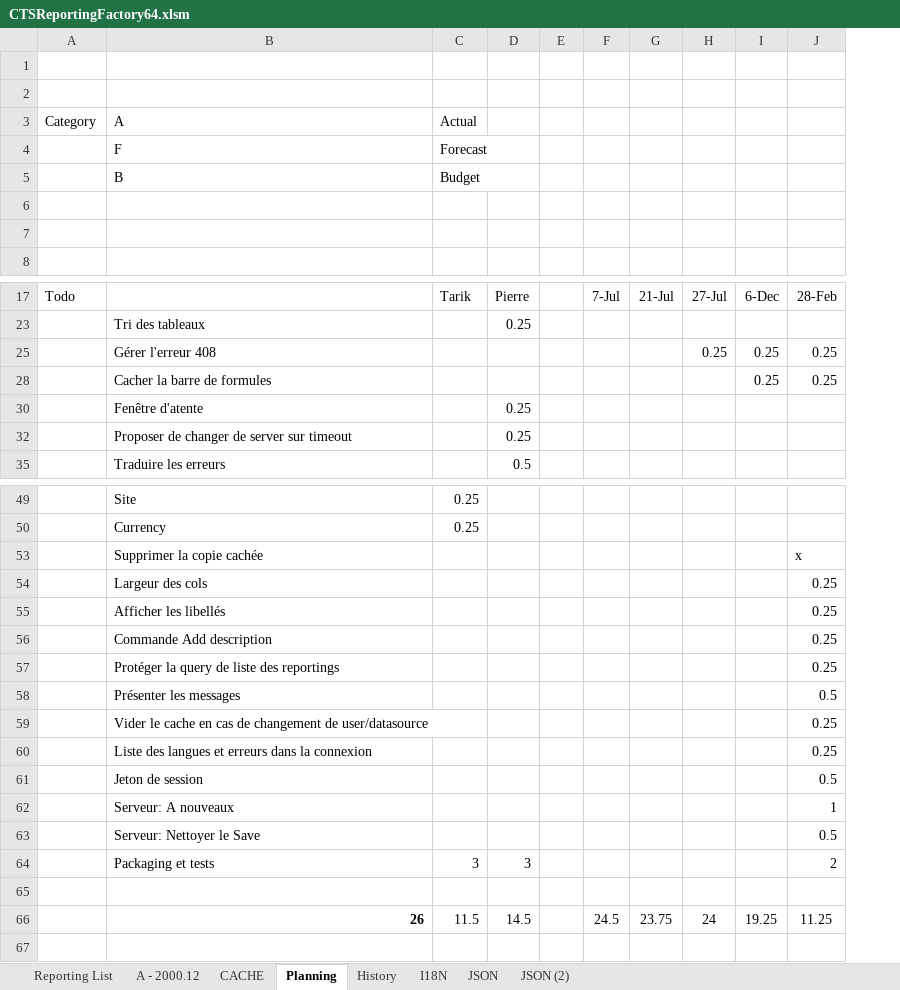
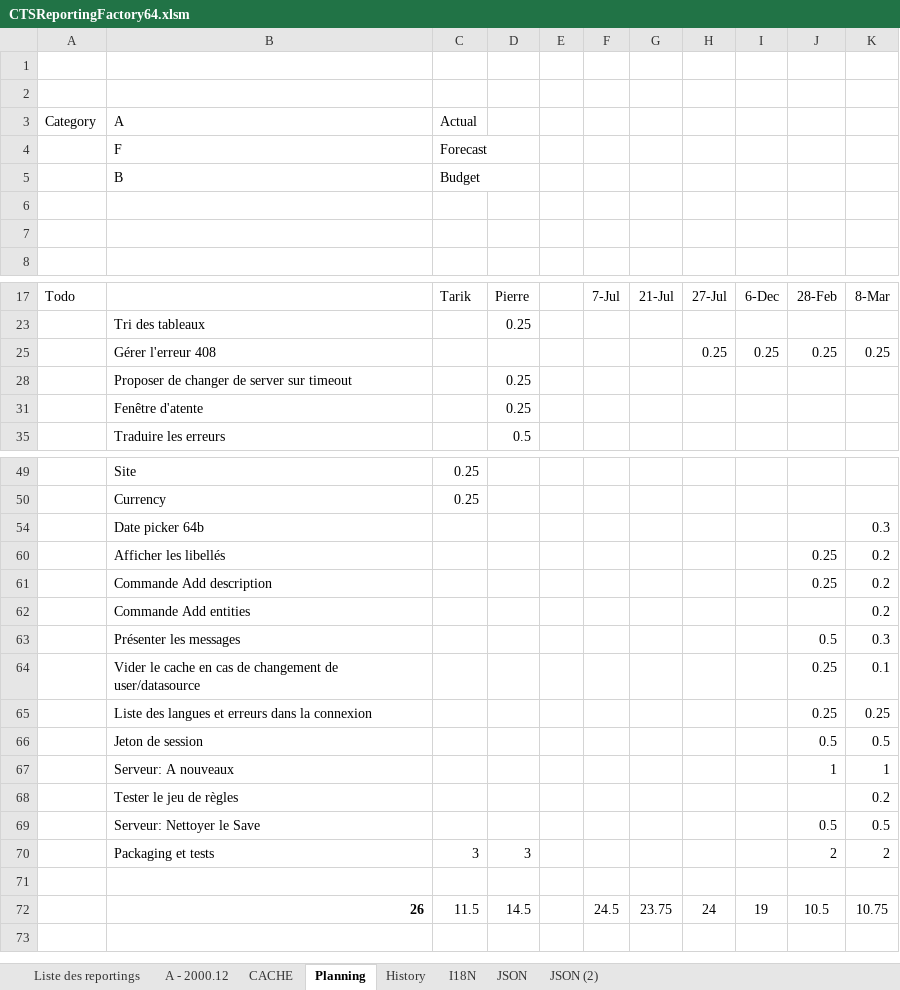
Before and after one commit to CTStation/CTSWeb, an Excel workbook: Client/CTSReportingFactory64.xlsm, sheet Planning, drawn as a sheet; only a part is shown, gaps mark what is left out; values as stored, in another font and other column widths than the file's, no borders; removed rows and columns are numbered as before the commit, all else as after; the diff names each change by its address in the sheet, - before the commit and + after, or states it on an @@ line.

```diff
--- a/Client/CTSReportingFactory64.xlsm (sheet Planning)
+++ b/Client/CTSReportingFactory64.xlsm (sheet Planning)
-sheet tab: Reporting List
+sheet tab: Liste des reportings
+column K, rows 17-25: 8-Mar |  | 0.25; rows 60-61: 0.2 | 0.2; rows 63-67: 0.3 | 0.1 | 0.25 | 0.5 | 1; rows 69-72: 0.5 | 2 |  | 10.75
-row 28:  | Cacher la barre de formules |  |  |  |  |  |  | 0.25 | 0.25
@@ row 32 moved to row 28: Proposer de changer de server sur timeou… @@
-row 53:  | Supprimer la copie cachée |  |  |  |  |  |  |  | x
-row 54:  | Largeur des cols |  |  |  |  |  |  |  | 0.25
+row 54:  | Date picker 64b |  |  |  |  |  |  |  |  | 0.3
-row 57:  | Protéger la query de liste des reportings |  |  |  |  |  |  |  | 0.25
+row 62:  | Commande Add entities |  |  |  |  |  |  |  |  | 0.2
+row 68:  | Tester le jeu de règles |  |  |  |  |  |  |  |  | 0.2
-I72: 19.25
+I72: 19
-J72: 11.25
+J72: 10.5
```
Also changed, not shown: sheet A - 2000.12, sheet I18N, sheet Liste des reportings, sheet JSON, sheet History, formulas that keep their value, hidden cells, charts or pictures.
